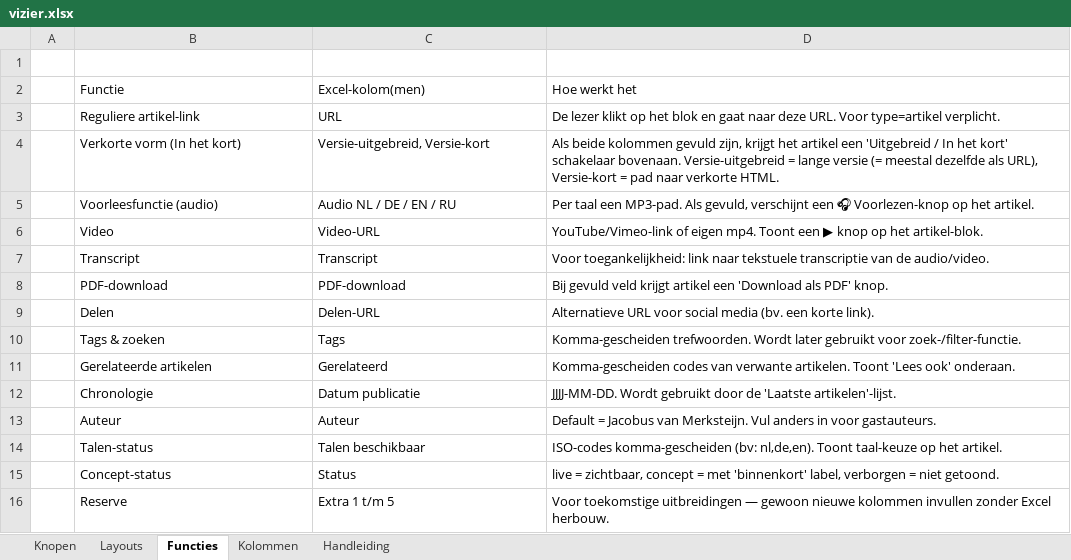
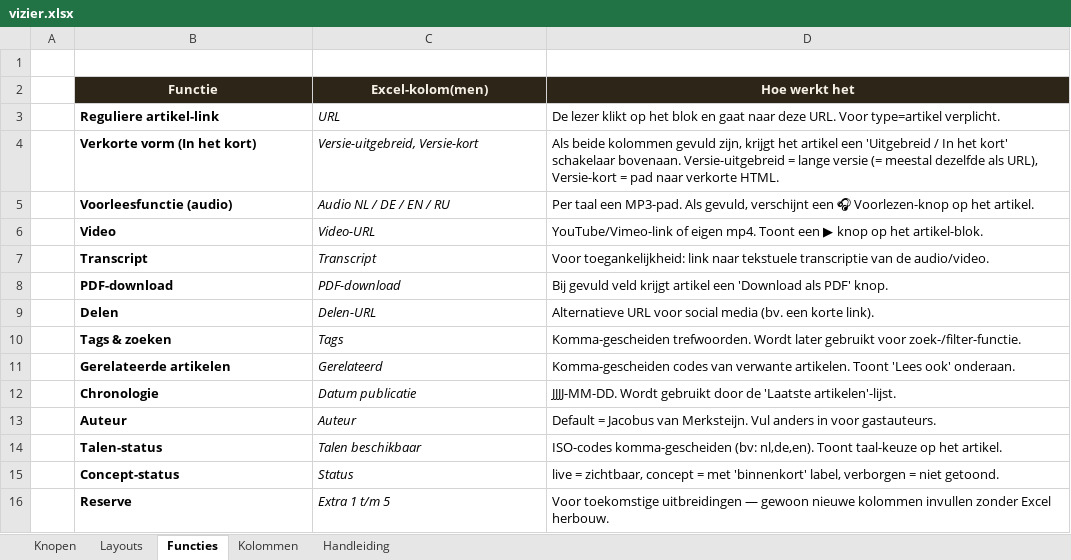
Before and after one commit to koosvanM/openvizier, an Excel workbook: nl/_data/vizier.xlsx, sheet Functies, drawn as a sheet; values as stored, in another font and other column widths than the file's, no borders; the diff names each change by its address in the sheet, - before the commit and + after, or states it on an @@ line.

```diff
--- a/nl/_data/vizier.xlsx (sheet Functies)
+++ b/nl/_data/vizier.xlsx (sheet Functies)
@@ B2:D2 bold: off → on, fill: none → #2E2519, text colour: black → #F6F1E6, alignment: left → center @@
-B3:B16 bold: off
+B3:B16 bold: on
-C3:C16 italic: off
+C3:C16 italic: on
```
Also changed, not shown: sheet Knopen, sheet Kolommen, sheet Layouts, sheet Handleiding.
